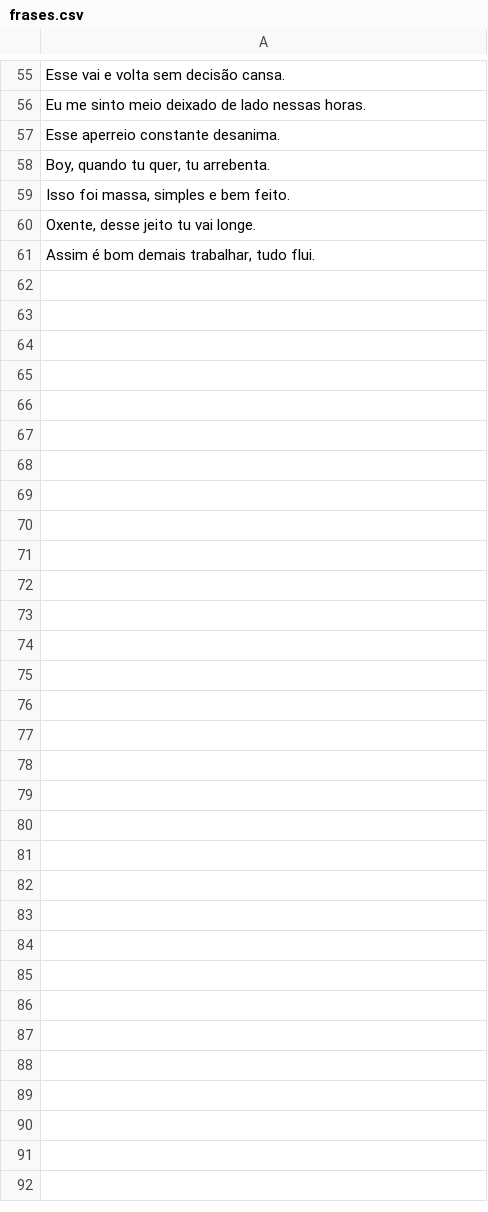
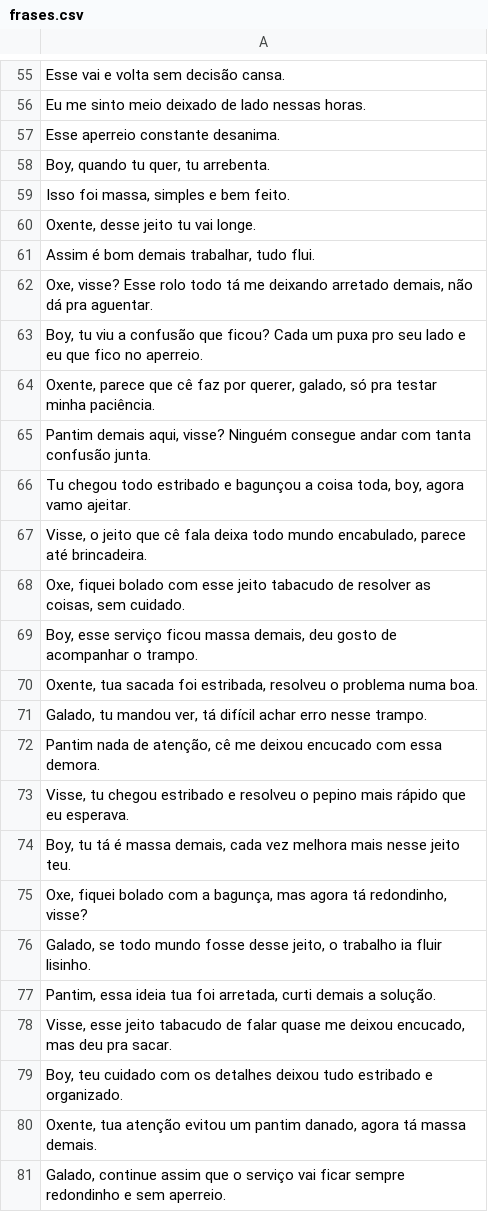
Before and after one commit to lazarok09/data-science-final-paper, a CSV file: frases.csv, drawn as a sheet; only a part is shown, gaps mark what is left out; the diff covers the shown part only; the diff names each change by its address in the sheet, - before the commit and + after, or states it on an @@ line.

Commit message:
feat: first dataset

```diff
--- a/frases.csv
+++ b/frases.csv
+row 62: Oxe, visse? Esse rolo todo tá me deixando arretado demais, não dá pra aguentar.
+row 63: Boy, tu viu a confusão que ficou? Cada um puxa pro seu lado e eu que fico no aperreio.
+row 64: Oxente, parece que cê faz por querer, galado, só pra testar minha paciência.
+row 65: Pantim demais aqui, visse? Ninguém consegue andar com tanta confusão junta.
+row 66: Tu chegou todo estribado e bagunçou a coisa toda, boy, agora vamo ajeitar.
+row 67: Visse, o jeito que cê fala deixa todo mundo encabulado, parece até brincadeira.
+row 68: Oxe, fiquei bolado com esse jeito tabacudo de resolver as coisas, sem cuidado.
+row 69: Boy, esse serviço ficou massa demais, deu gosto de acompanhar o trampo.
+row 70: Oxente, tua sacada foi estribada, resolveu o problema numa boa.
+row 71: Galado, tu mandou ver, tá difícil achar erro nesse trampo.
+row 72: Pantim nada de atenção, cê me deixou encucado com essa demora.
+row 73: Visse, tu chegou estribado e resolveu o pepino mais rápido que eu esperava.
+row 74: Boy, tu tá é massa demais, cada vez melhora mais nesse jeito teu.
+row 75: Oxe, fiquei bolado com a bagunça, mas agora tá redondinho, visse?
+row 76: Galado, se todo mundo fosse desse jeito, o trabalho ia fluir lisinho.
+row 77: Pantim, essa ideia tua foi arretada, curti demais a solução.
+row 78: Visse, esse jeito tabacudo de falar quase me deixou encucado, mas deu pra sacar.
+row 79: Boy, teu cuidado com os detalhes deixou tudo estribado e organizado.
+row 80: Oxente, tua atenção evitou um pantim danado, agora tá massa demais.
+row 81: Galado, continue assim que o serviço vai ficar sempre redondinho e sem aperreio.
```
Also changed, not shown: 40 added rows elsewhere in this file, 1 other file.
